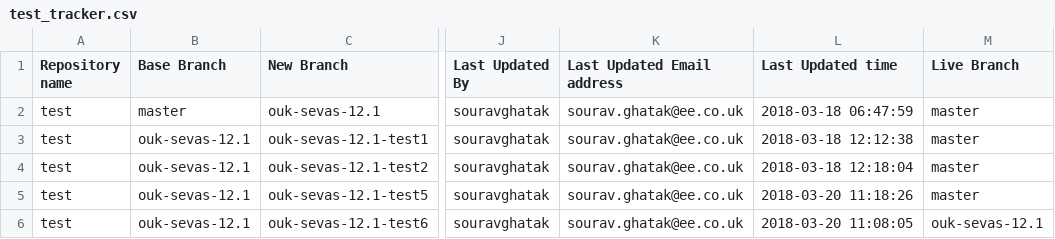
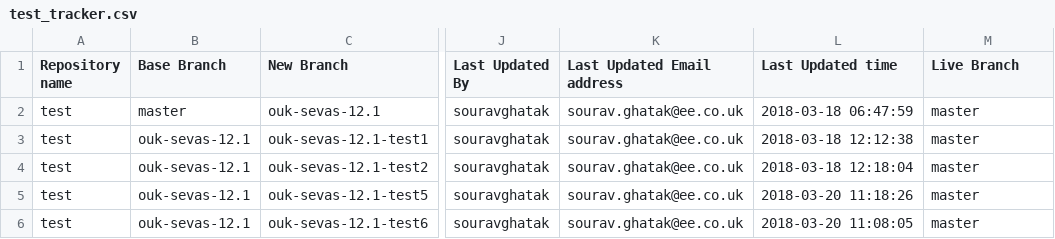
Before and after one commit to souravghatak/Tracker, a CSV file: test_tracker.csv, drawn as a sheet; only a part is shown, gaps mark what is left out; the diff names each change by its address in the sheet, - before the commit and + after, or states it on an @@ line.

Commit message:
Update test_tracker.csv

```diff
--- a/test_tracker.csv
+++ b/test_tracker.csv
-M6 (Live Branch): ouk-sevas-12.1
+M6 (Live Branch): master
```
